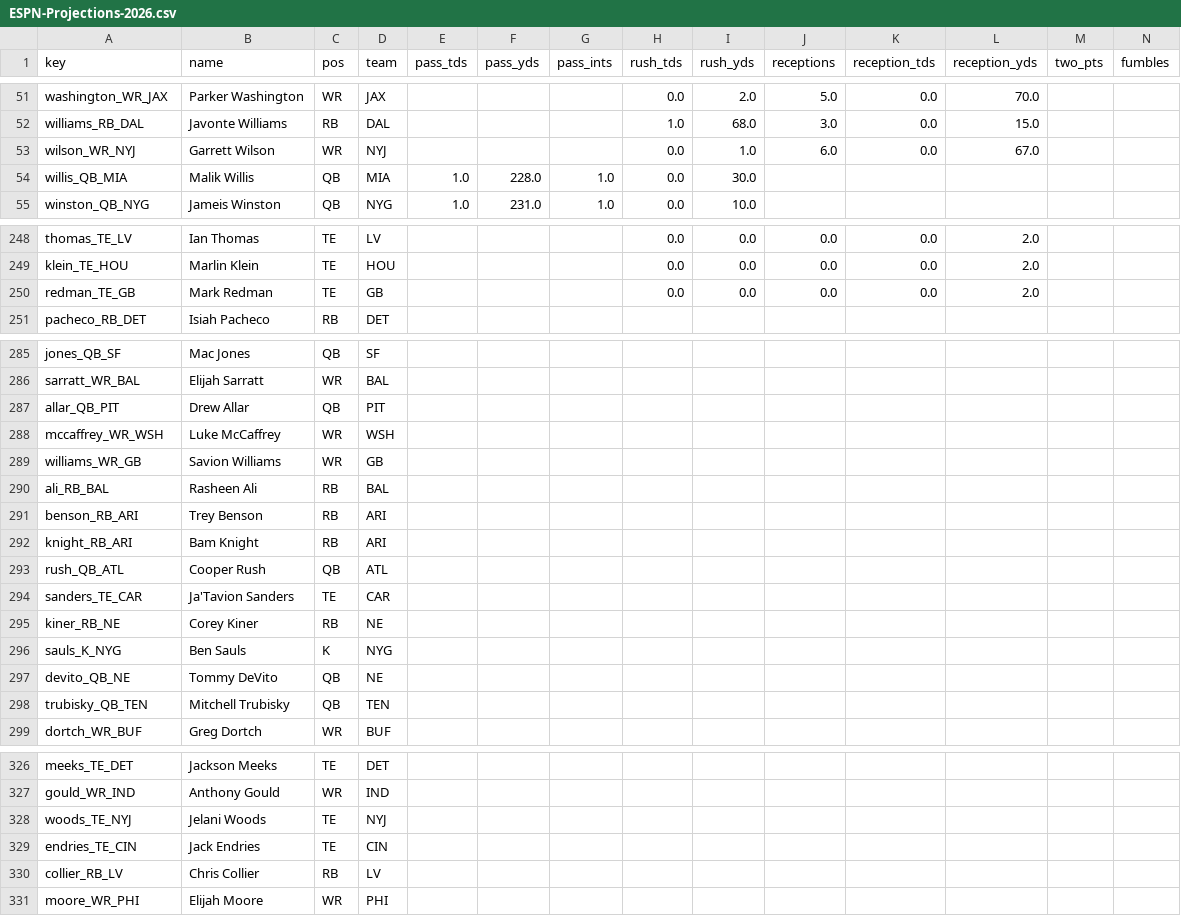
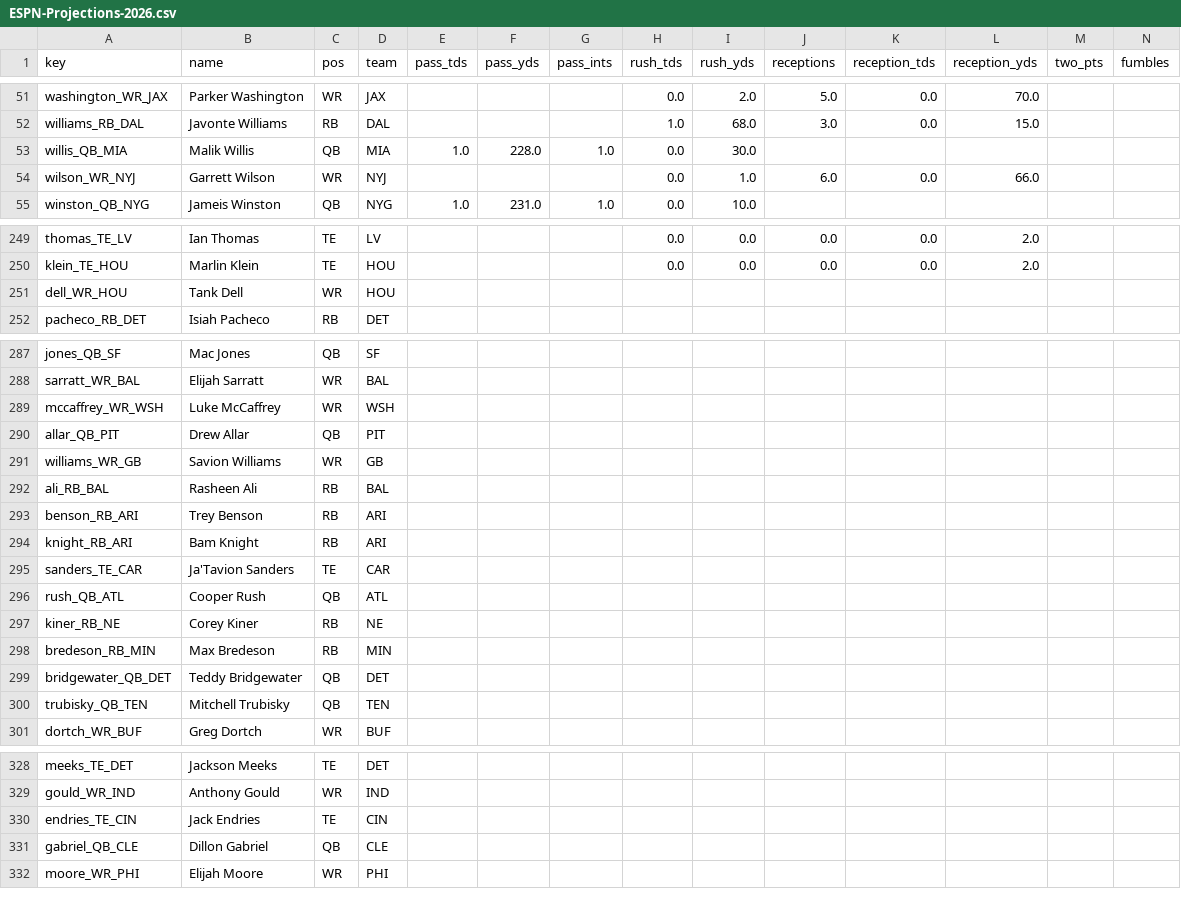
Before and after one commit to c4c-innovationslab/fantasy-football-manager, a CSV file: data/raw/projections/ESPN-Projections-2026.csv, drawn as a sheet; only a part is shown, gaps mark what is left out; removed rows and columns are numbered as before the commit, all else as after; rows hold the shown columns only; the diff covers the shown part only; the diff names each change by its address in the sheet, - before the commit and + after, or states it on an @@ line.

```diff
--- a/data/raw/projections/ESPN-Projections-2026.csv
+++ b/data/raw/projections/ESPN-Projections-2026.csv
-row 53: wilson_WR_NYJ | Garrett Wilson | WR | NYJ |  |  |  | 0.0 | 1.0 | 6.0 | 0.0 | 67.0
+row 54: wilson_WR_NYJ | Garrett Wilson | WR | NYJ |  |  |  | 0.0 | 1.0 | 6.0 | 0.0 | 66.0
-row 250: redman_TE_GB | Mark Redman | TE | GB |  |  |  | 0.0 | 0.0 | 0.0 | 0.0 | 2.0
+row 251: dell_WR_HOU | Tank Dell | WR | HOU
@@ row 288 moved to row 289: mccaffrey_WR_WSH @@
@@ row 294 moved to row 295: sanders_TE_CAR @@
-row 296: sauls_K_NYG | Ben Sauls | K | NYG
-row 297: devito_QB_NE | Tommy DeVito | QB | NE
+row 298: bredeson_RB_MIN | Max Bredeson | RB | MIN
+row 299: bridgewater_QB_DET | Teddy Bridgewater | QB | DET
-row 328: woods_TE_NYJ | Jelani Woods | TE | NYJ
-row 330: collier_RB_LV | Chris Collier | RB | LV
+row 331: gabriel_QB_CLE | Dillon Gabriel | QB | CLE
```
Also changed, not shown: 4 added rows, 5 removed rows, 5 moved rows and 1 edited cell elsewhere in this file, data/processed/Projections-2026.csv, data/raw/projections/CBS-Projections-2026.csv, 2 other files.
